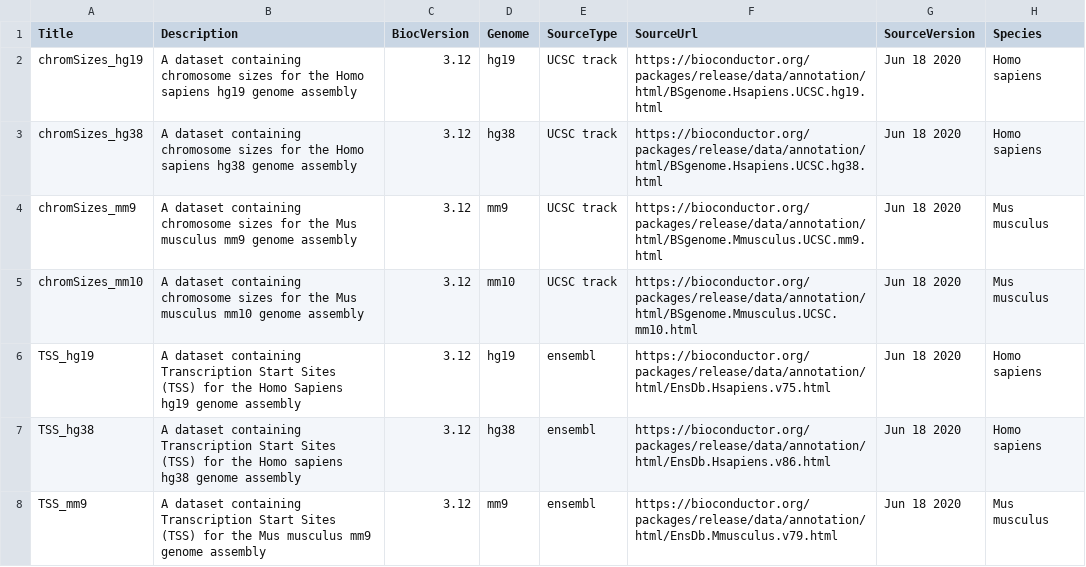
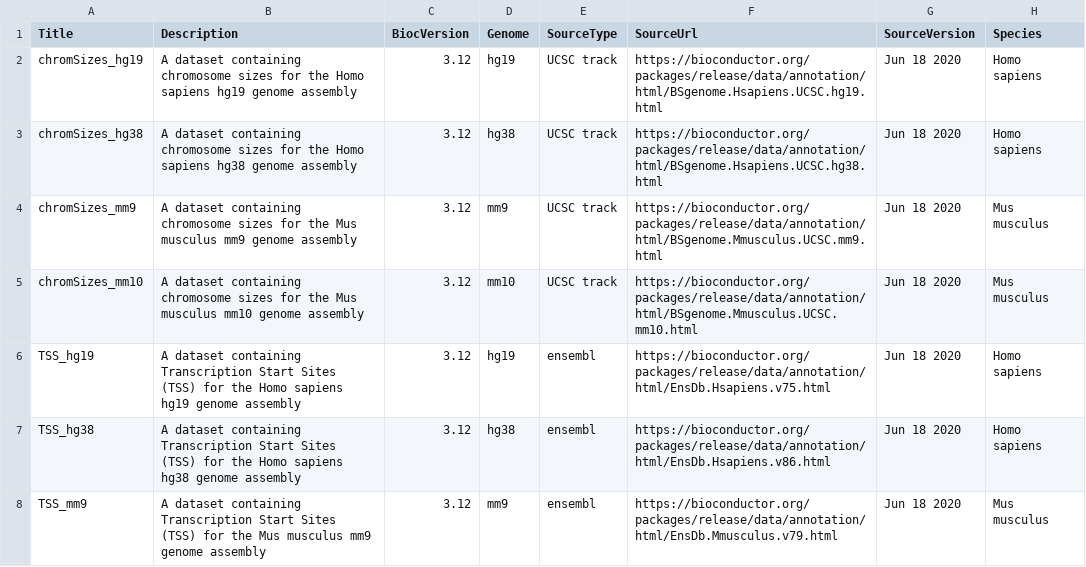
Before and after one commit to databio/GenomicDistributionsData, a CSV file: inst/extdata/metadata.csv, drawn as a sheet; only a part is shown; the diff names each change by its address in the sheet, - before the commit and + after, or states it on an @@ line.

Commit message:
fix meta description typo

```diff
--- a/inst/extdata/metadata.csv
+++ b/inst/extdata/metadata.csv
-B6 (Description): …the Homo Sapiens hg19 genome…
+B6 (Description): …the Homo sapiens hg19 genome…
```
Also changed, not shown: 1 other file.
